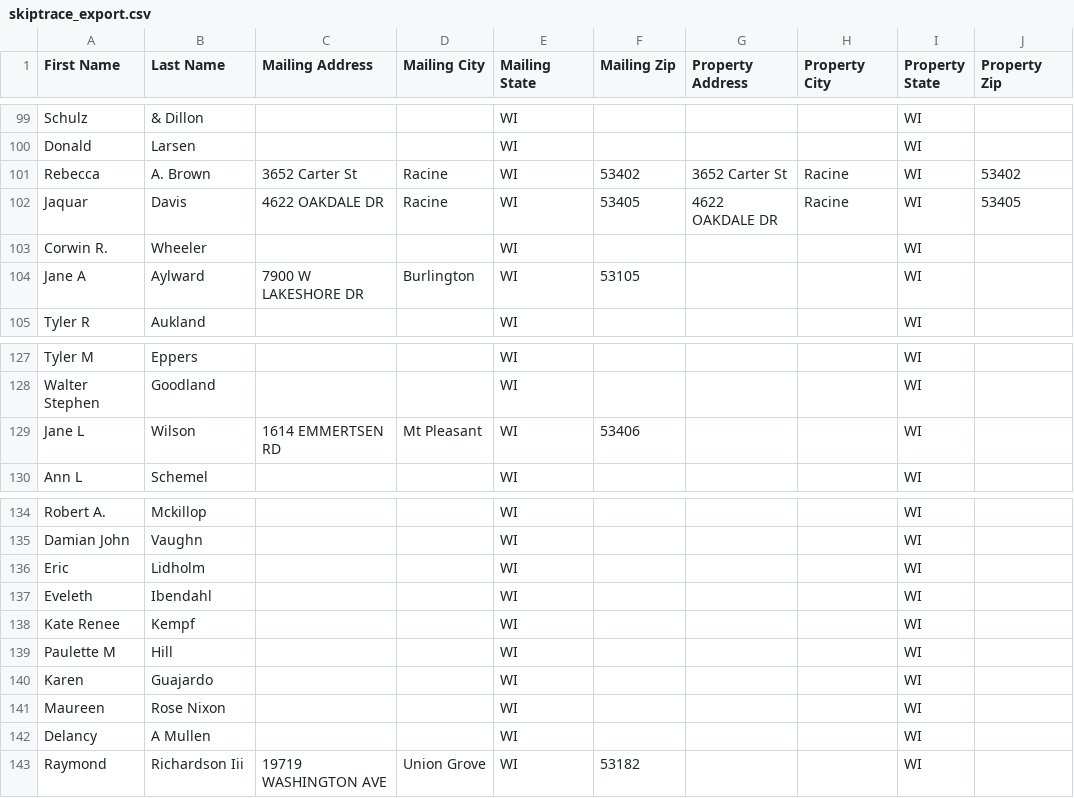
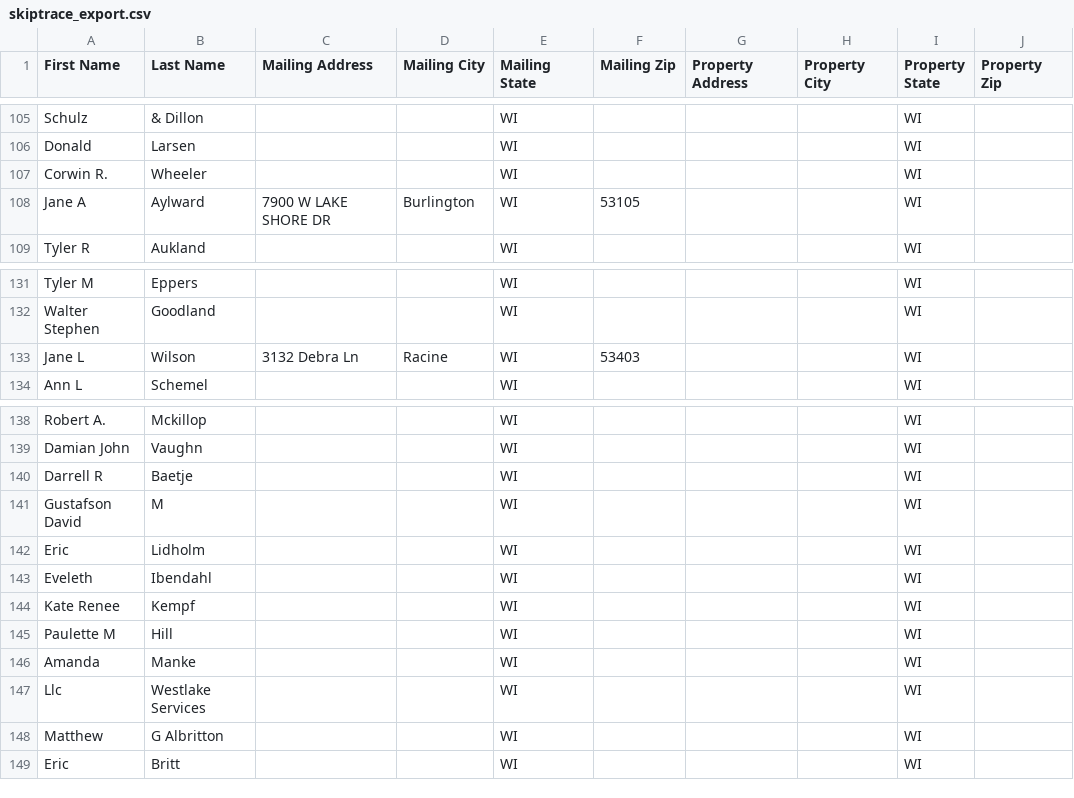
Before and after one commit to Sellmyhousefast247/Racine-leads, a CSV file: data/skiptrace_export.csv, drawn as a sheet; only a part is shown, gaps mark what is left out; the diff covers the shown part only.

```diff
--- a/data/skiptrace_export.csv
+++ b/data/skiptrace_export.csv
@@ -100,6 +106,4 @@ Schulz,& Dillon,,,WI,,,,WI,
 Donald,Larsen,,,WI,,,,WI,
-Rebecca,A. Brown,3652 Carter St,Racine,WI,53402,3652 Carter St,Racine,WI,53402
-Jaquar,Davis,4622 OAKDALE DR,Racine,WI,53405,4622 OAKDALE DR,Racine,WI,53405
 Corwin R.,Wheeler,,,WI,,,,WI,
-Jane A,Aylward,7900 W LAKESHORE DR,Burlington,WI,53105,,,WI,
+Jane A,Aylward,7900 W LAKE SHORE DR,Burlington,WI,53105,,,WI,
 Tyler R,Aukland,,,WI,,,,WI,
@@ -128,3 +132,3 @@ Tyler M,Eppers,,,WI,,,,WI,
 Walter Stephen,Goodland,,,WI,,,,WI,
-Jane L,Wilson,1614 EMMERTSEN RD,Mt Pleasant,WI,53406,,,WI,
+Jane L,Wilson,3132 Debra Ln,Racine,WI,53403,,,WI,
 Ann L,Schemel,,,WI,,,,WI,
@@ -135,2 +139,4 @@ Robert A.,Mckillop,,,WI,,,,WI,
 Damian John,Vaughn,,,WI,,,,WI,
+Darrell R,Baetje,,,WI,,,,WI,
+Gustafson David,M,,,WI,,,,WI,
 Eric,Lidholm,,,WI,,,,WI,
@@ -139,5 +145,5 @@ Kate Renee,Kempf,,,WI,,,,WI,
 Paulette M,Hill,,,WI,,,,WI,
-Karen,Guajardo,,,WI,,,,WI,
-Maureen,Rose Nixon,,,WI,,,,WI,
-Delancy,A Mullen,,,WI,,,,WI,
-Raymond,Richardson Iii,19719 WASHINGTON AVE,Union Grove,WI,53182,,,WI,
+Amanda,Manke,,,WI,,,,WI,
+Llc,Westlake Services,,,WI,,,,WI,
+Matthew,G Albritton,,,WI,,,,WI,
+Eric,Britt,,,WI,,,,WI,
```
Also changed, not shown: 14 added rows, 5 removed rows and 31 moved rows elsewhere in this file, data/ghl_export.csv, 3 other files.
